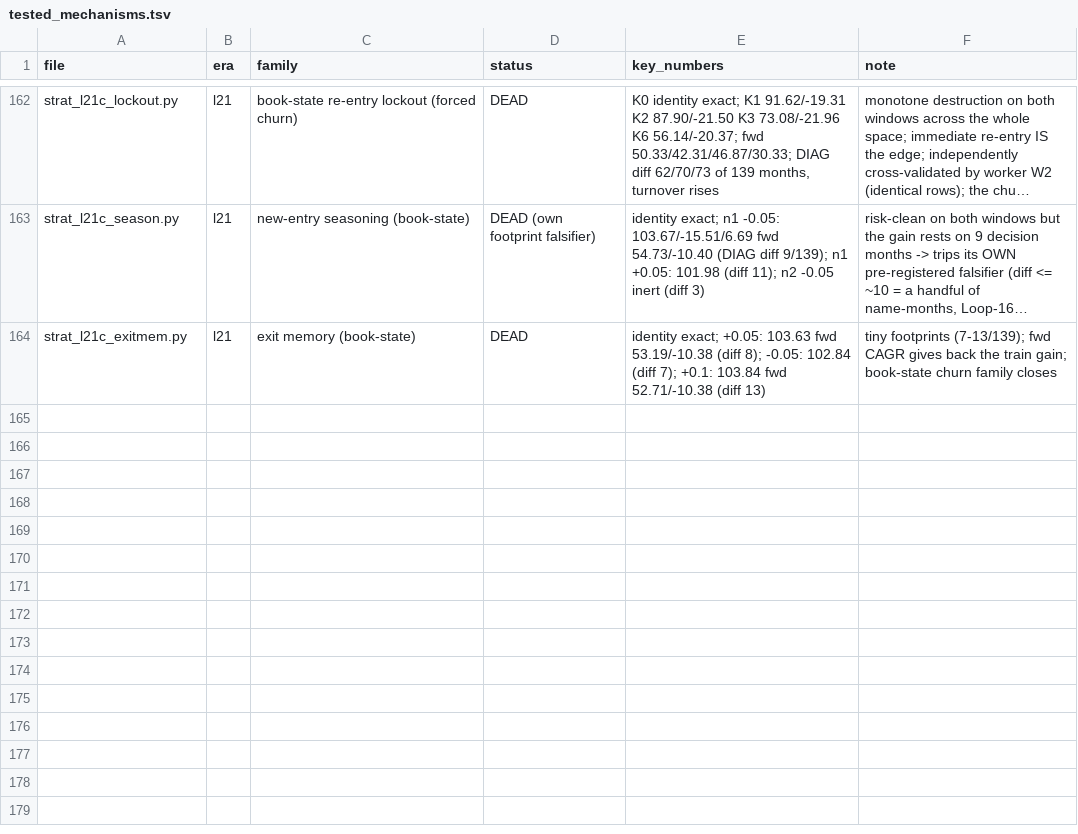
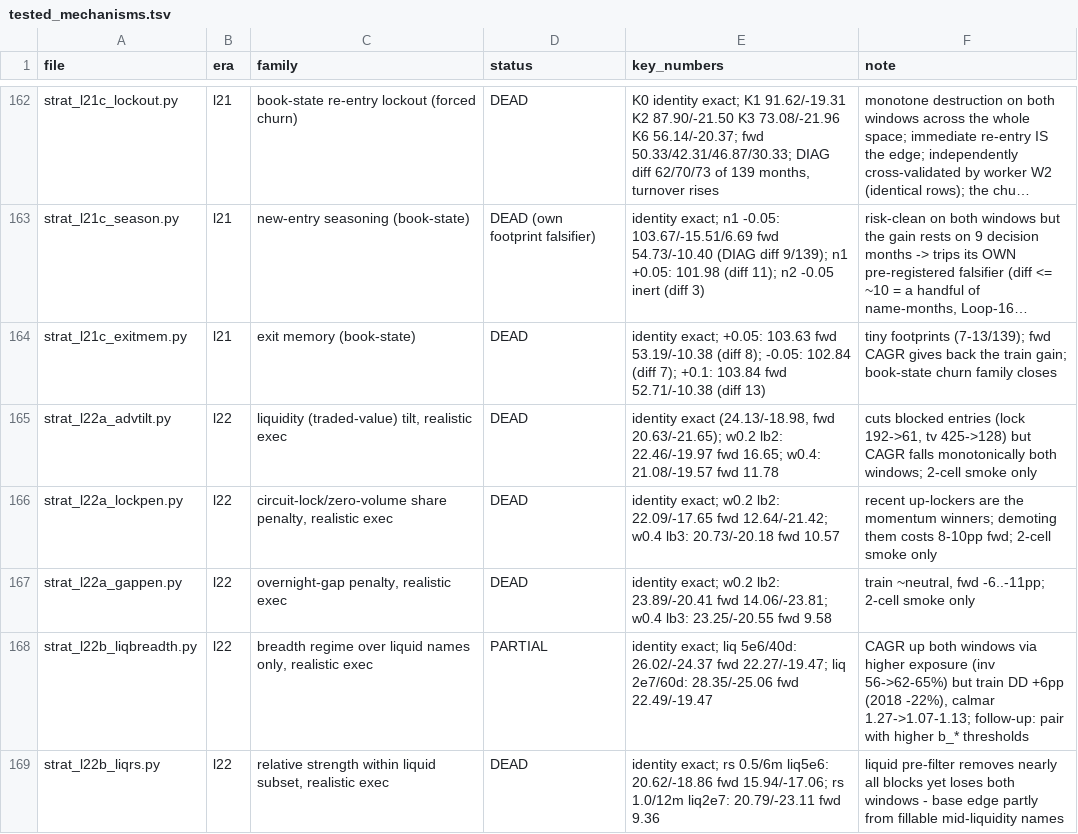
Before and after one commit to rajvermacas/market-research-1, a TSV file: research/tested_mechanisms.tsv, drawn as a sheet; only a part is shown, gaps mark what is left out; long unchanged cells end in …; the diff names each change by its address in the sheet, - before the commit and + after, or states it on an @@ line.

```diff
--- a/research/tested_mechanisms.tsv
+++ b/research/tested_mechanisms.tsv
+row 165: strat_l22a_advtilt.py | l22 | liquidity (traded-value) tilt, realistic exec | DEAD | identity exact (24.13/-18.98, fwd 20.63/-21.65); w0.2 lb2: 22.46/-19.97 fwd 16.65; w0.4: 21.08/-19.57 fwd 11.78 | cuts blocked entries (lock 192->61, tv 425->128) but CAGR falls monotonically both windows; 2-cell smoke only
+row 166: strat_l22a_lockpen.py | l22 | circuit-lock/zero-volume share penalty, realistic exec | DEAD | identity exact; w0.2 lb2: 22.09/-17.65 fwd 12.64/-21.42; w0.4 lb3: 20.73/-20.18 fwd 10.57 | recent up-lockers are the momentum winners; demoting them costs 8-10pp fwd; 2-cell smoke only
+row 167: strat_l22a_gappen.py | l22 | overnight-gap penalty, realistic exec | DEAD | identity exact; w0.2 lb2: 23.89/-20.41 fwd 14.06/-23.81; w0.4 lb3: 23.25/-20.55 fwd 9.58 | train ~neutral, fwd -6..-11pp; 2-cell smoke only
+row 168: strat_l22b_liqbreadth.py | l22 | breadth regime over liquid names only, realistic exec | PARTIAL | identity exact; liq 5e6/40d: 26.02/-24.37 fwd 22.27/-19.47; liq 2e7/60d: 28.35/-25.06 fwd 22.49/-19.47 | CAGR up both windows via higher exposure (inv 56->62-65%) but train DD +6pp (2018 -22%), calmar 1.27->1.07-1.13; follow-up: pair with higher b_* thresholds
+row 169: strat_l22b_liqrs.py | l22 | relative strength within liquid subset, realistic exec | DEAD | identity exact; rs 0.5/6m liq5e6: 20.62/-18.86 fwd 15.94/-17.06; rs 1.0/12m liq2e7: 20.79/-23.11 fwd 9.36 | liquid pre-filter removes nearly all blocks yet loses both windows - base edge partly from fillable mid-liquidity names
```
Also changed, not shown: 7 other files.
